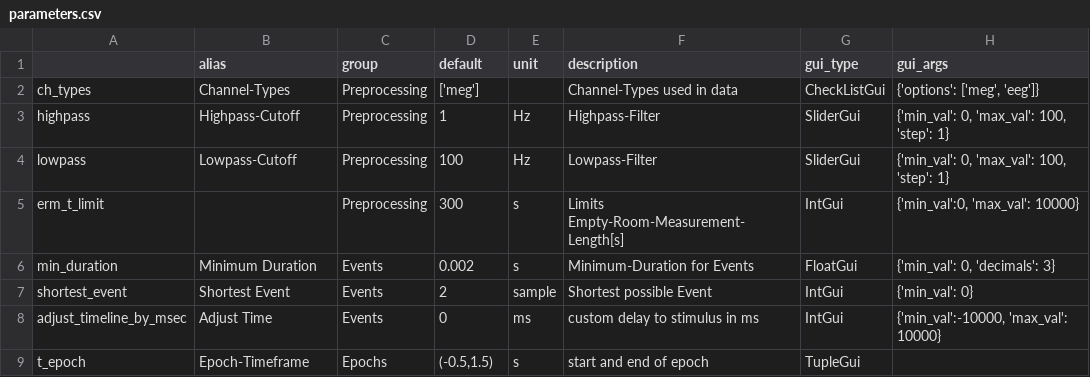
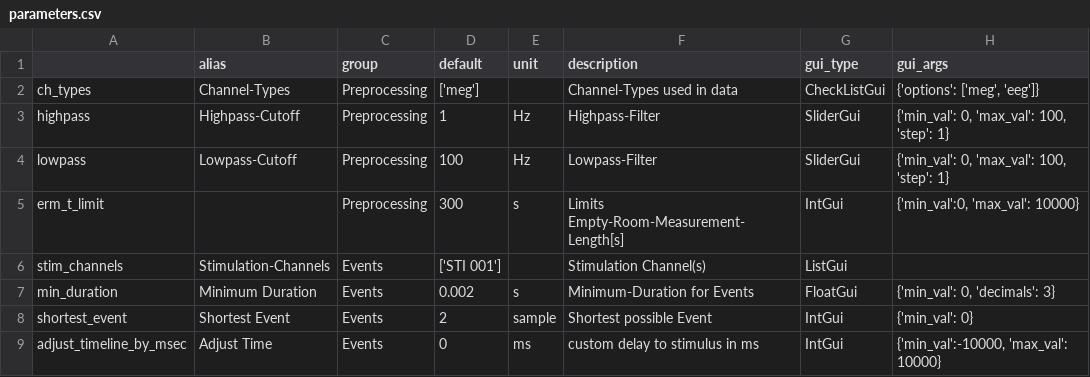
Before and after one commit to marsipu/mne-pipeline-hd, a CSV file: mne_pipeline_hd/resources/parameters.csv, drawn as a sheet; only a part is shown; the shorter side is filled out with more unchanged rows.

```diff
--- a/mne_pipeline_hd/resources/parameters.csv
+++ b/mne_pipeline_hd/resources/parameters.csv
@@ -5,2 +5,3 @@ lowpass;Lowpass-Cutoff;Preprocessing;100;Hz;Lowpass-Filter;SliderGui;{'min_val':
 erm_t_limit;;Preprocessing;300;s;Limits Empty-Room-Measurement-Length[s];IntGui;{'min_val':0, 'max_val': 10000}
+stim_channels;Stimulation-Channels;Events;['STI 001'];;Stimulation Channel(s);ListGui;
 min_duration;Minimum Duration;Events;0.002;s;Minimum-Duration for Events;FloatGui;{'min_val': 0, 'decimals': 3}
```
Also changed, not shown: mne_pipeline_hd/resources/functions.csv, 2 other files.
